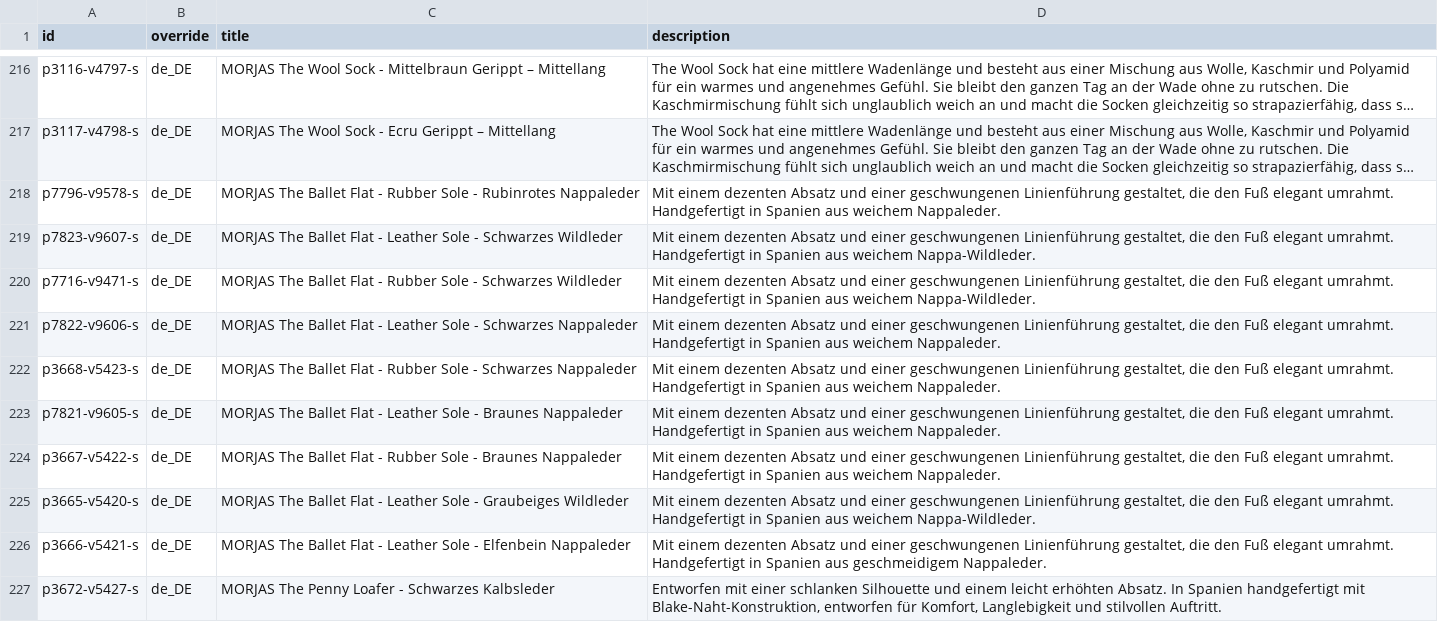
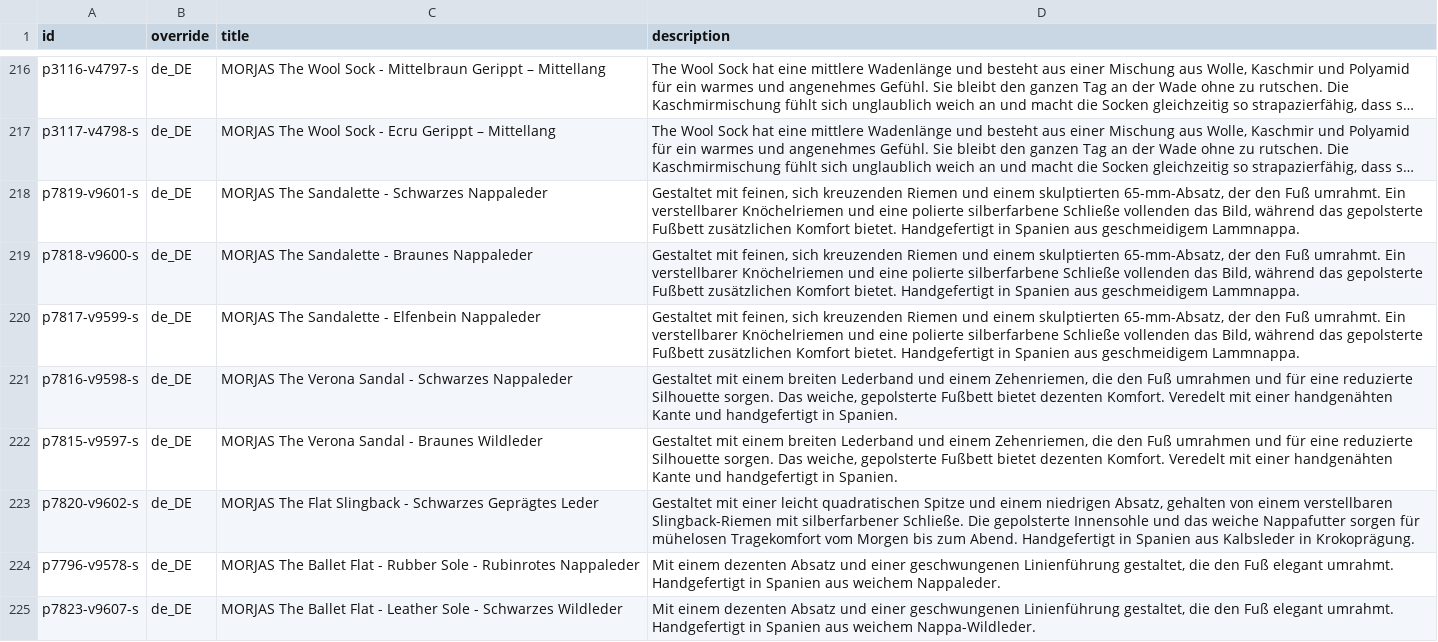
Before and after one commit to PJW134/meta-feeds, a CSV file: docs/meta_language_de_XX.csv, drawn as a sheet; only a part is shown, gaps mark what is left out; the shorter side is filled out with more unchanged rows; long unchanged cells end in …; the diff names each change by its address in the sheet, - before the commit and + after, or states it on an @@ line.

Commit message:
Feeds: +6 SS26 women's products (Verona Sandal, Sandalette, Flat Slingback) after google_merchant_category assignment in Centra; feed_gap now empty

```diff
--- a/docs/meta_language_de_XX.csv
+++ b/docs/meta_language_de_XX.csv
+row 218: p7819-v9601-s | de_DE | MORJAS The Sandalette - Schwarzes Nappaleder | Gestaltet mit feinen, sich kreuzenden Riemen und einem skulptierten 65-mm-Absatz, der den Fuß umrahmt. Ein verstellbarer Knöchelriemen und eine polierte silberfarbene Schließe vollenden das Bild, während das gepolsterte Fußbett zusätzlichen Komfort bietet. Handgefertigt in Spanien aus geschmeidigem Lammnappa.
+row 219: p7818-v9600-s | de_DE | MORJAS The Sandalette - Braunes Nappaleder | Gestaltet mit feinen, sich kreuzenden Riemen und einem skulptierten 65-mm-Absatz, der den Fuß umrahmt. Ein verstellbarer Knöchelriemen und eine polierte silberfarbene Schließe vollenden das Bild, während das gepolsterte Fußbett zusätzlichen Komfort bietet. Handgefertigt in Spanien aus geschmeidigem Lammnappa.
+row 220: p7817-v9599-s | de_DE | MORJAS The Sandalette - Elfenbein Nappaleder | Gestaltet mit feinen, sich kreuzenden Riemen und einem skulptierten 65-mm-Absatz, der den Fuß umrahmt. Ein verstellbarer Knöchelriemen und eine polierte silberfarbene Schließe vollenden das Bild, während das gepolsterte Fußbett zusätzlichen Komfort bietet. Handgefertigt in Spanien aus geschmeidigem Lammnappa.
+row 221: p7816-v9598-s | de_DE | MORJAS The Verona Sandal - Schwarzes Nappaleder | Gestaltet mit einem breiten Lederband und einem Zehenriemen, die den Fuß umrahmen und für eine reduzierte Silhouette sorgen. Das weiche, gepolsterte Fußbett bietet dezenten Komfort. Veredelt mit einer handgenähten Kante und handgefertigt in Spanien.
+row 222: p7815-v9597-s | de_DE | MORJAS The Verona Sandal - Braunes Wildleder | Gestaltet mit einem breiten Lederband und einem Zehenriemen, die den Fuß umrahmen und für eine reduzierte Silhouette sorgen. Das weiche, gepolsterte Fußbett bietet dezenten Komfort. Veredelt mit einer handgenähten Kante und handgefertigt in Spanien.
+row 223: p7820-v9602-s | de_DE | MORJAS The Flat Slingback - Schwarzes Geprägtes Leder | Gestaltet mit einer leicht quadratischen Spitze und einem niedrigen Absatz, gehalten von einem verstellbaren Slingback-Riemen mit silberfarbener Schließe. Die gepolsterte Innensohle und das weiche Nappafutter sorgen für mühelosen Tragekomfort vom Morgen bis zum Abend. Handgefertigt in Spanien aus Kalbsleder in Krokoprägung.
```
Also changed, not shown: docs/meta_language_fr_XX.csv, 4 other files.
